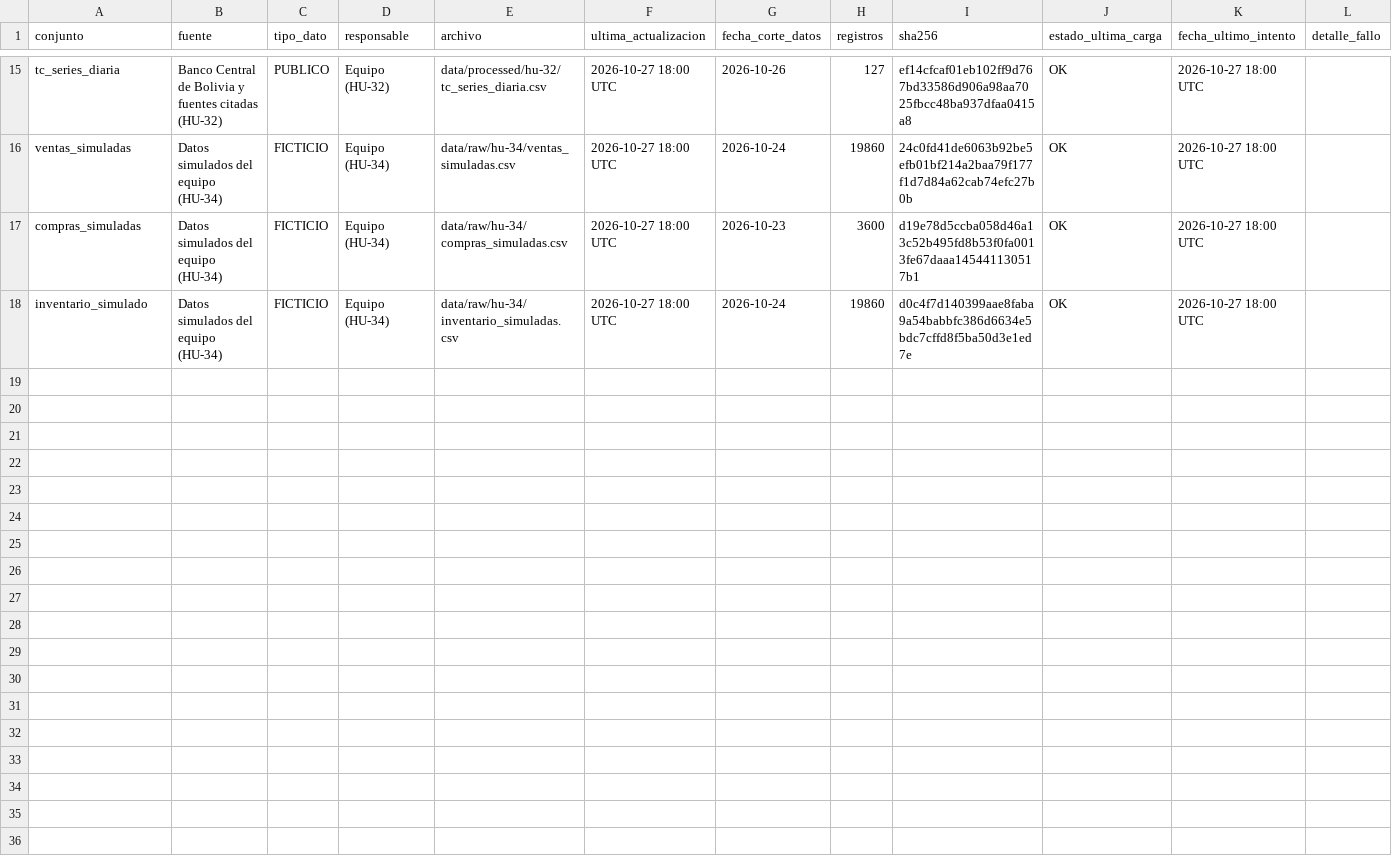
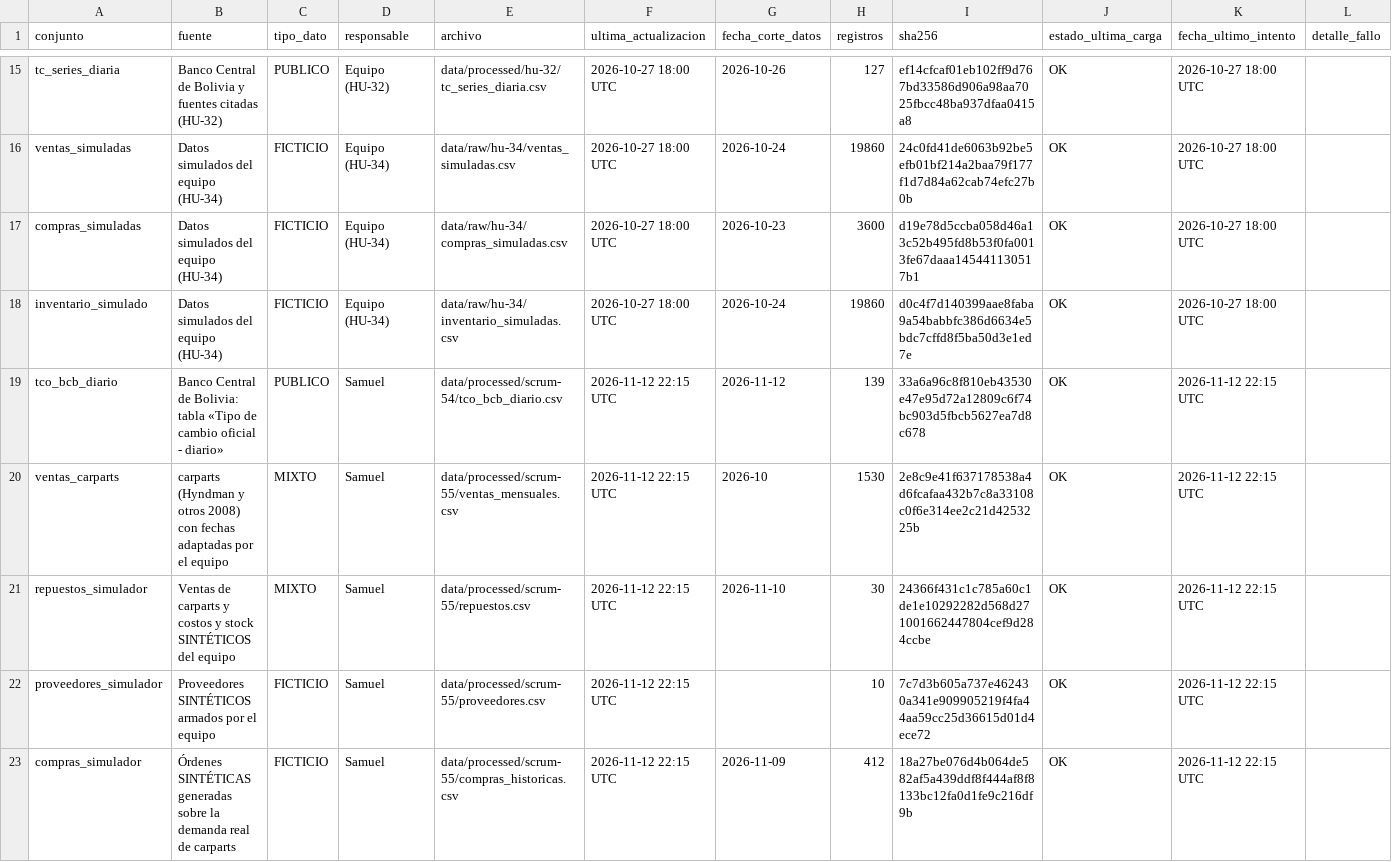
Before and after one commit to UM-Proyecto/MINERIA_DATOS, a CSV file: data/processed/hu-02/registro_actualizaciones.csv, drawn as a sheet; only a part is shown, gaps mark what is left out.

```diff
--- a/data/processed/hu-02/registro_actualizaciones.csv
+++ b/data/processed/hu-02/registro_actualizaciones.csv
@@ -18 +18,6 @@ compras_simuladas,Datos simulados del equipo (HU-34),FICTICIO,Equipo (HU-34),dat
 inventario_simulado,Datos simulados del equipo (HU-34),FICTICIO,Equipo (HU-34),data/raw/hu-34/inventario_simuladas.csv,2026-10-27 18:00 UTC,2026-10-24,19860,d0c4f7d140399aae8faba9a54babbfc386d6634e5bdc7cffd8f5ba50d3e1ed7e,OK,2026-10-27 18:00 UTC,
+tco_bcb_diario,Banco Central de Bolivia: tabla «Tipo de cambio oficial - diario»,PUBLICO,Samuel,data/processed/scrum-54/tco_bcb_diario.csv,2026-11-12 22:15 UTC,2026-11-12,139,33a6a96c8f810eb43530e47e95d72a12809c6f74bc903d5fbcb5627ea7d8c678,OK,2026-11-12 22:15 UTC,
+ventas_carparts,carparts (Hyndman y otros 2008) con fechas adaptadas por el equipo,MIXTO,Samuel,data/processed/scrum-55/ventas_mensuales.csv,2026-11-12 22:15 UTC,2026-10,1530,2e8c9e41f637178538a4d6fcafaa432b7c8a33108c0f6e314ee2c21d4253225b,OK,2026-11-12 22:15 UTC,
+repuestos_simulador,Ventas de carparts y costos y stock SINTÉTICOS del equipo,MIXTO,Samuel,data/processed/scrum-55/repuestos.csv,2026-11-12 22:15 UTC,2026-11-10,30,24366f431c1c785a60c1de1e10292282d568d271001662447804cef9d284ccbe,OK,2026-11-12 22:15 UTC,
+proveedores_simulador,Proveedores SINTÉTICOS armados por el equipo,FICTICIO,Samuel,data/processed/scrum-55/proveedores.csv,2026-11-12 22:15 UTC,,10,7c7d3b605a737e462430a341e909905219f4fa44aa59cc25d36615d01d4ece72,OK,2026-11-12 22:15 UTC,
+compras_simulador,Órdenes SINTÉTICAS generadas sobre la demanda real de carparts,FICTICIO,Samuel,data/processed/scrum-55/compras_historicas.csv,2026-11-12 22:15 UTC,2026-11-09,412,18a27be076d4b064de582af5a439ddf8f444af8f8133bc12fa0d1fe9c216df9b,OK,2026-11-12 22:15 UTC,
```
Also changed, not shown: data/processed/hu-02/historial_cargas.csv, data/raw/hu-02/conjuntos.csv.
